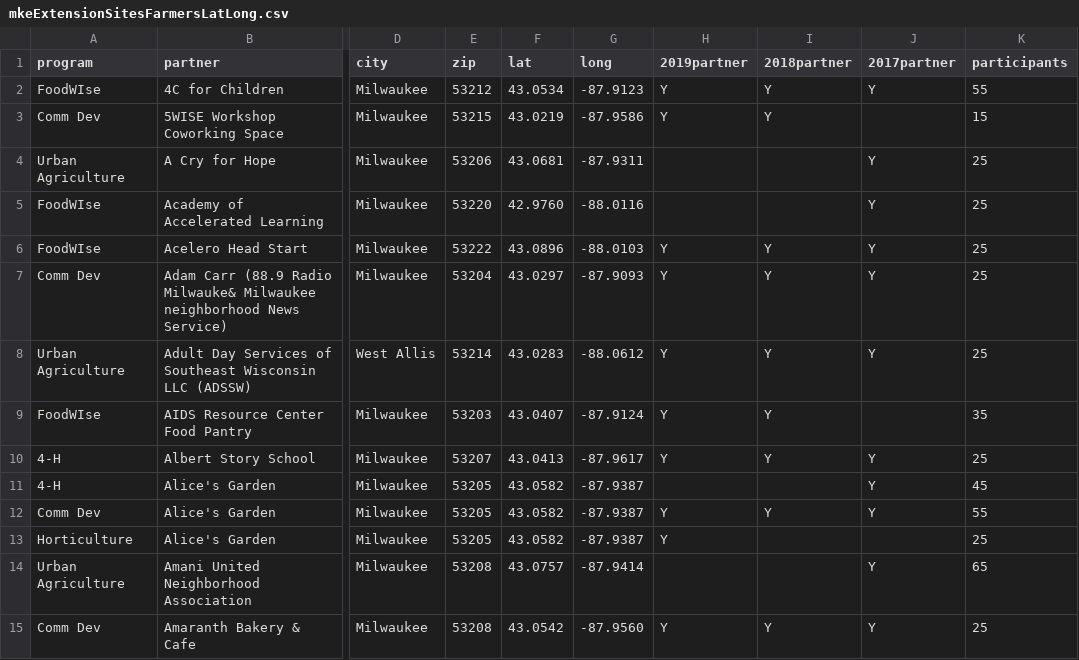
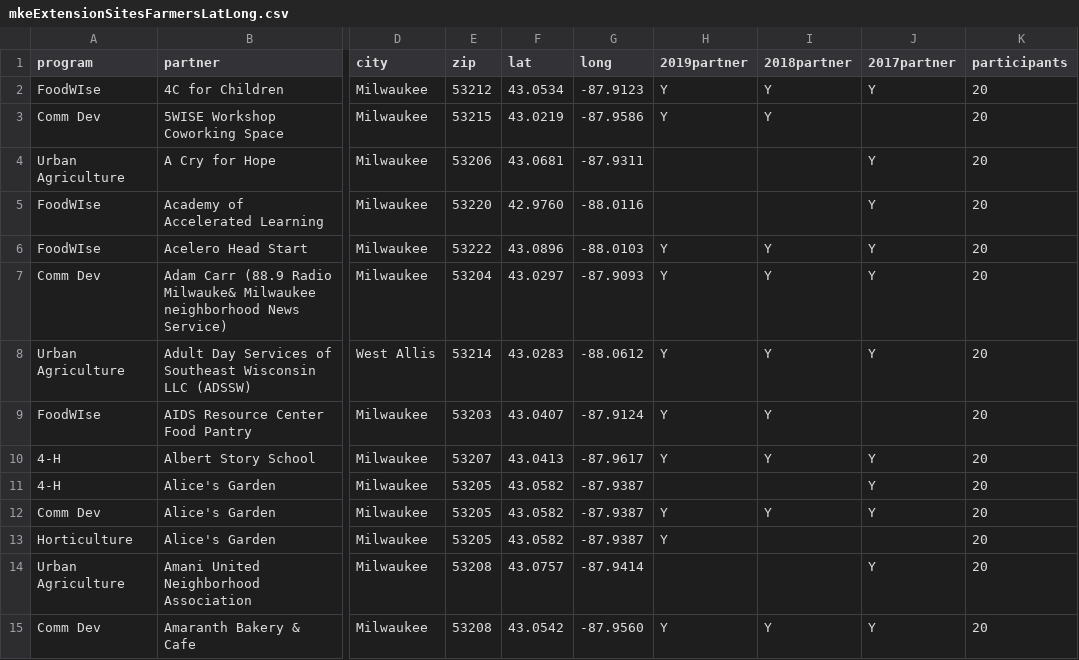
Before and after one commit to Trehein/datasets, a CSV file: mkeExtensionSitesFarmersLatLong.csv, drawn as a sheet; only a part is shown, gaps mark what is left out; the diff covers the shown part only; the diff names each change by its address in the sheet, - before the commit and + after, or states it on an @@ line.

Commit message:
Update mkeExtensionSitesFarmersLatLong.csv

```diff
--- a/mkeExtensionSitesFarmersLatLong.csv
+++ b/mkeExtensionSitesFarmersLatLong.csv
-K2 (participants): 55
+K2 (participants): 20
-K3 (participants): 15
+K3 (participants): 20
-K4:K8 (participants): 25
+K4:K8 (participants): 20
-K9 (participants): 35
+K9 (participants): 20
-K10 (participants): 25
+K10 (participants): 20
-K11 (participants): 45
+K11 (participants): 20
-K12 (participants): 55
+K12 (participants): 20
-K13 (participants): 25
+K13 (participants): 20
-K14 (participants): 65
+K14 (participants): 20
-K15 (participants): 25
+K15 (participants): 20
```
Also changed, not shown: 163 edited cells elsewhere in this file.
